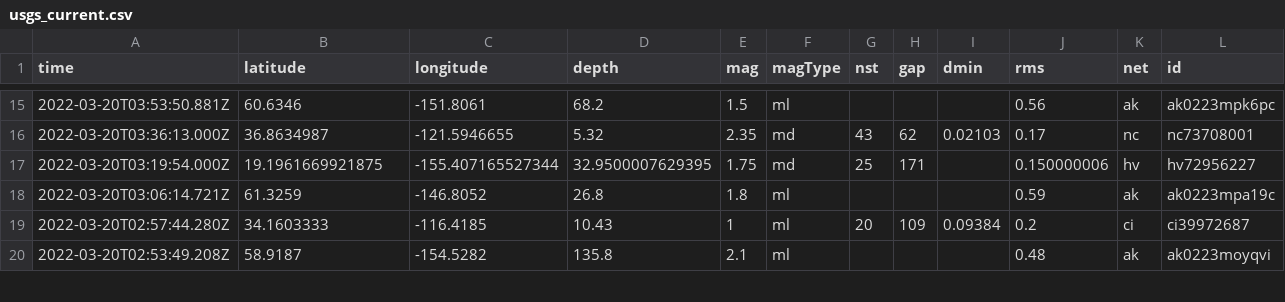
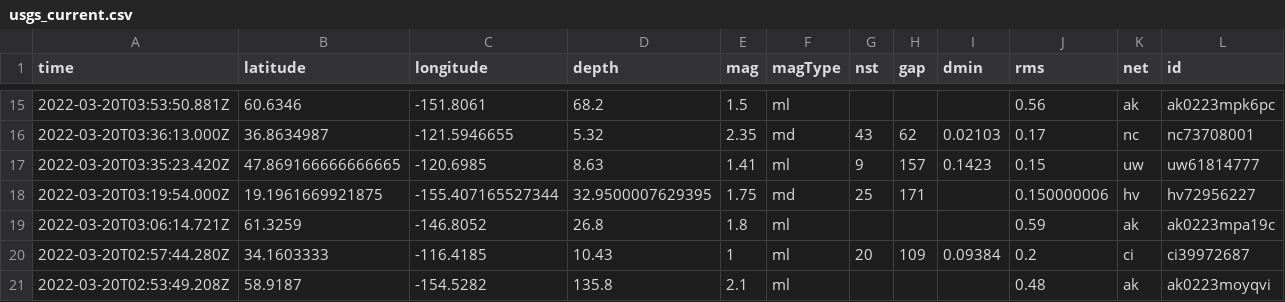
Before and after one commit to JohnnyBerkeley/Nicar2022_actions, a CSV file: usgs_current.csv, drawn as a sheet; only a part is shown, gaps mark what is left out; rows hold the shown columns only; the diff covers the shown part only; the diff names each change by its address in the sheet, - before the commit and + after, or states it on an @@ line.

```diff
--- a/usgs_current.csv
+++ b/usgs_current.csv
+row 17: 2022-03-20T03:35:23.420Z | 47.869166666666665 | -120.6985 | 8.63 | 1.41 | ml | 9 | 157 | 0.1423 | 0.15 | uw | uw61814777
```
Also changed, not shown: 3 added rows, 2 removed rows and 1 edited cell elsewhere in this file, usgs_main.csv.
